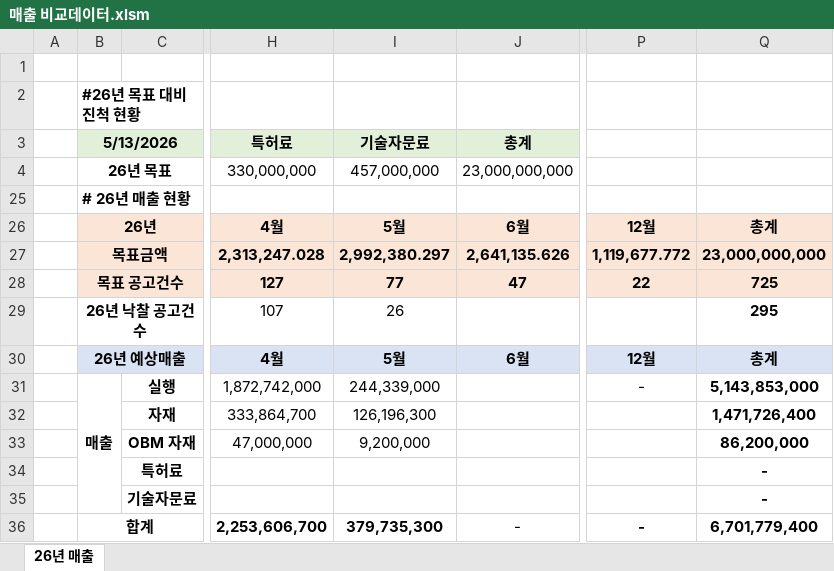
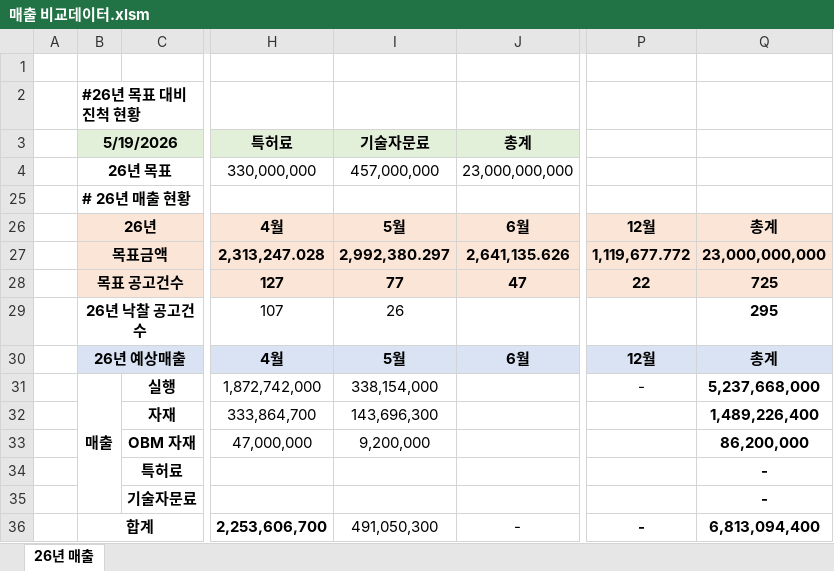
Before and after one commit to poursolution/sales-dashboard, an Excel workbook: 매출 비교데이터.xlsm, sheet 26년 매출, drawn as a sheet; only a part is shown, gaps mark what is left out; values as stored, in another font and other column widths than the file's, no borders; the diff names each change by its address in the sheet, - before the commit and + after, or states it on an @@ line.

Commit message:
Update 매출 비교데이터.xlsm

```diff
--- a/매출 비교데이터.xlsm (sheet 26년 매출)
+++ b/매출 비교데이터.xlsm (sheet 26년 매출)
-B3: 5/13/2026
+B3: 5/19/2026
-I31: 244,339,000
+I31: 338,154,000
-Q31: 5,143,853,000
+Q31: 5,237,668,000
-I32: 126,196,300
+I32: 143,696,300
-Q32: 1,471,726,400
+Q32: 1,489,226,400
-I36: 379,735,300
+I36: 491,050,300
-I36 bold: on
+I36 bold: off
-Q36: 6,701,779,400
+Q36: 6,813,094,400
```
